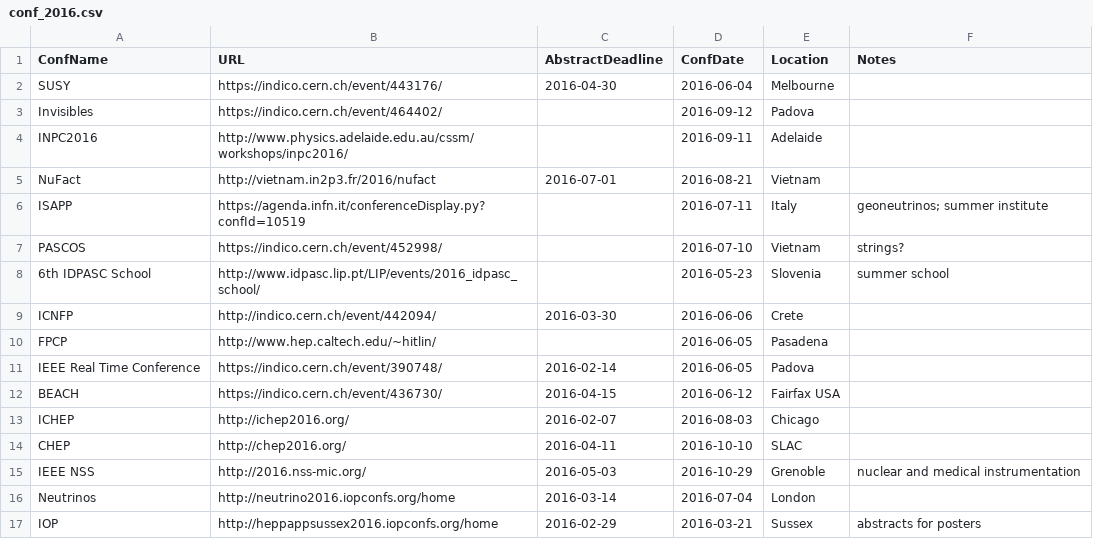
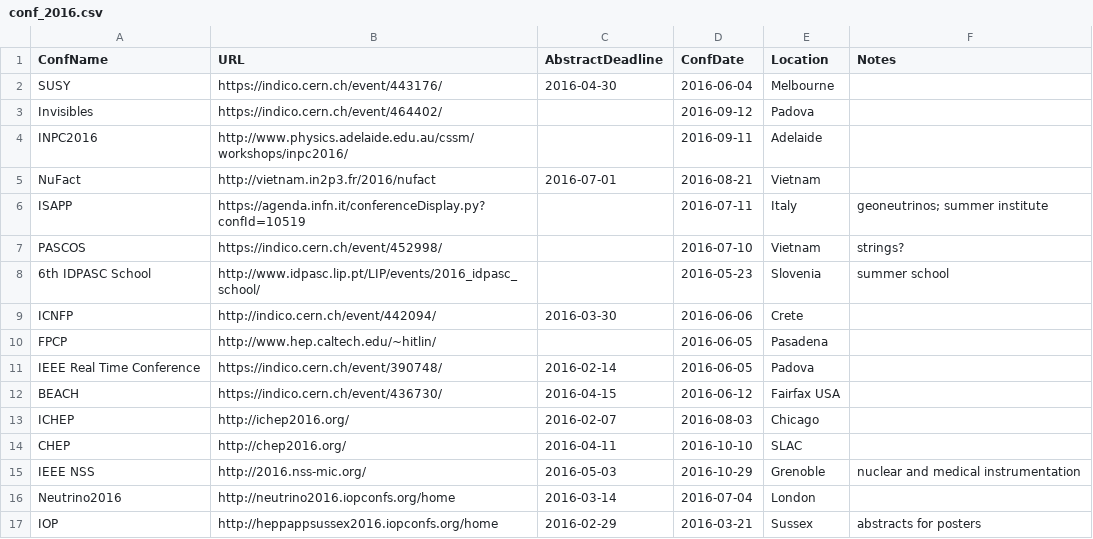
Before and after one commit to fmuheim/hyperk, a CSV file: conferences/conf_2016.csv, drawn as a sheet.

Commit message:
Fixed typo in name

```diff
--- a/conferences/conf_2016.csv
+++ b/conferences/conf_2016.csv
@@ -15,3 +15,3 @@ CHEP, http://chep2016.org/, 2016-04-11, 2016-10-10, SLAC,
 IEEE NSS, http://2016.nss-mic.org/, 2016-05-03, 2016-10-29, Grenoble, nuclear and medical instrumentation
-Neutrinos, http://neutrino2016.iopconfs.org/home, 2016-03-14, 2016-07-04, London,
+Neutrino2016, http://neutrino2016.iopconfs.org/home, 2016-03-14, 2016-07-04, London,
 IOP, http://heppappsussex2016.iopconfs.org/home, 2016-02-29, 2016-03-21, Sussex, abstracts for posters
```
